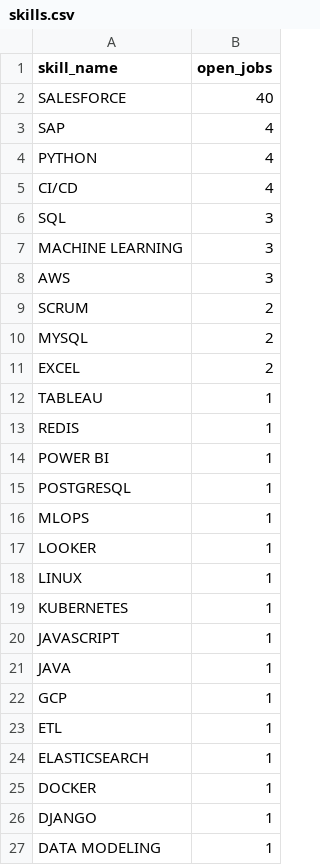
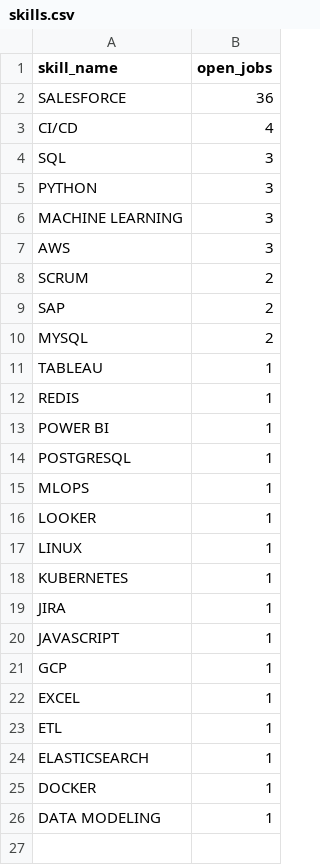
Before and after one commit to itsabhinavism/job-vault-datavault, a CSV file: export/skills.csv, drawn as a sheet.

```diff
--- a/export/skills.csv
+++ b/export/skills.csv
@@ -1,7 +1,6 @@
 skill_name,open_jobs
-SALESFORCE,40
-SAP,4
-PYTHON,4
+SALESFORCE,36
 CI/CD,4
 SQL,3
+PYTHON,3
 MACHINE LEARNING,3
@@ -9,4 +8,4 @@ AWS,3
 SCRUM,2
+SAP,2
 MYSQL,2
-EXCEL,2
 TABLEAU,1
@@ -19,5 +18,6 @@ LINUX,1
 KUBERNETES,1
+JIRA,1
 JAVASCRIPT,1
-JAVA,1
 GCP,1
+EXCEL,1
 ETL,1
@@ -25,3 +25,2 @@ ELASTICSEARCH,1
 DOCKER,1
-DJANGO,1
 DATA MODELING,1
```
Also changed, not shown: export/changes.csv, export/current_jobs.csv, 5 other files.
